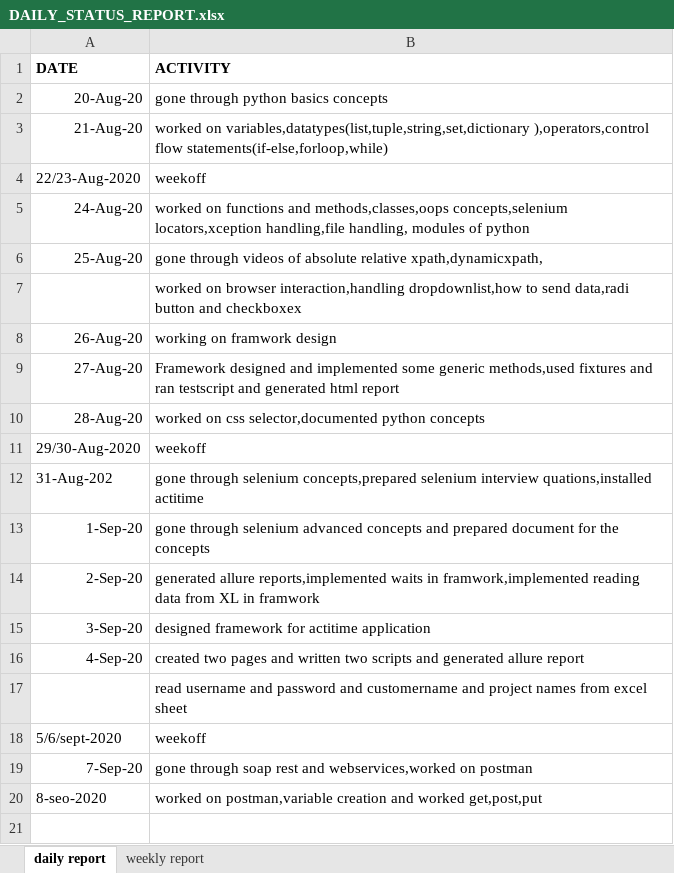
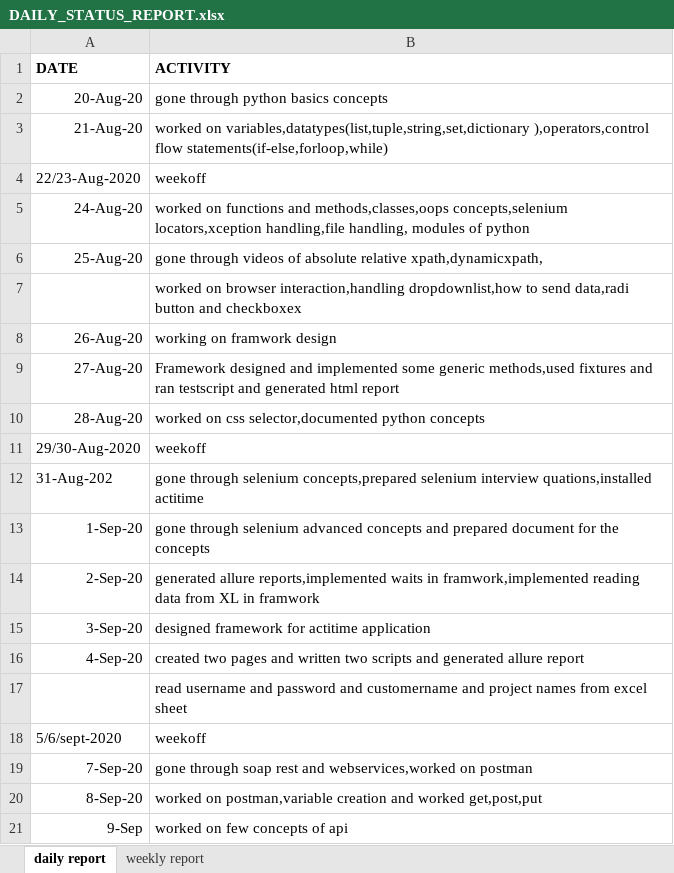
Before and after one commit to jyo112/selenium, an Excel workbook: DAILY_STATUS_REPORT.xlsx, sheet daily report, drawn as a sheet; values as stored, in another font and other column widths than the file's, no borders; the diff names each change by its address in the sheet, - before the commit and + after, or states it on an @@ line.

Commit message:
commit

```diff
--- a/DAILY_STATUS_REPORT.xlsx (sheet daily report)
+++ b/DAILY_STATUS_REPORT.xlsx (sheet daily report)
-A20 (DATE): 8-seo-2020
+A20 (DATE): 8-Sep-20
+row 21: 9-Sep | worked on few concepts of api
```
